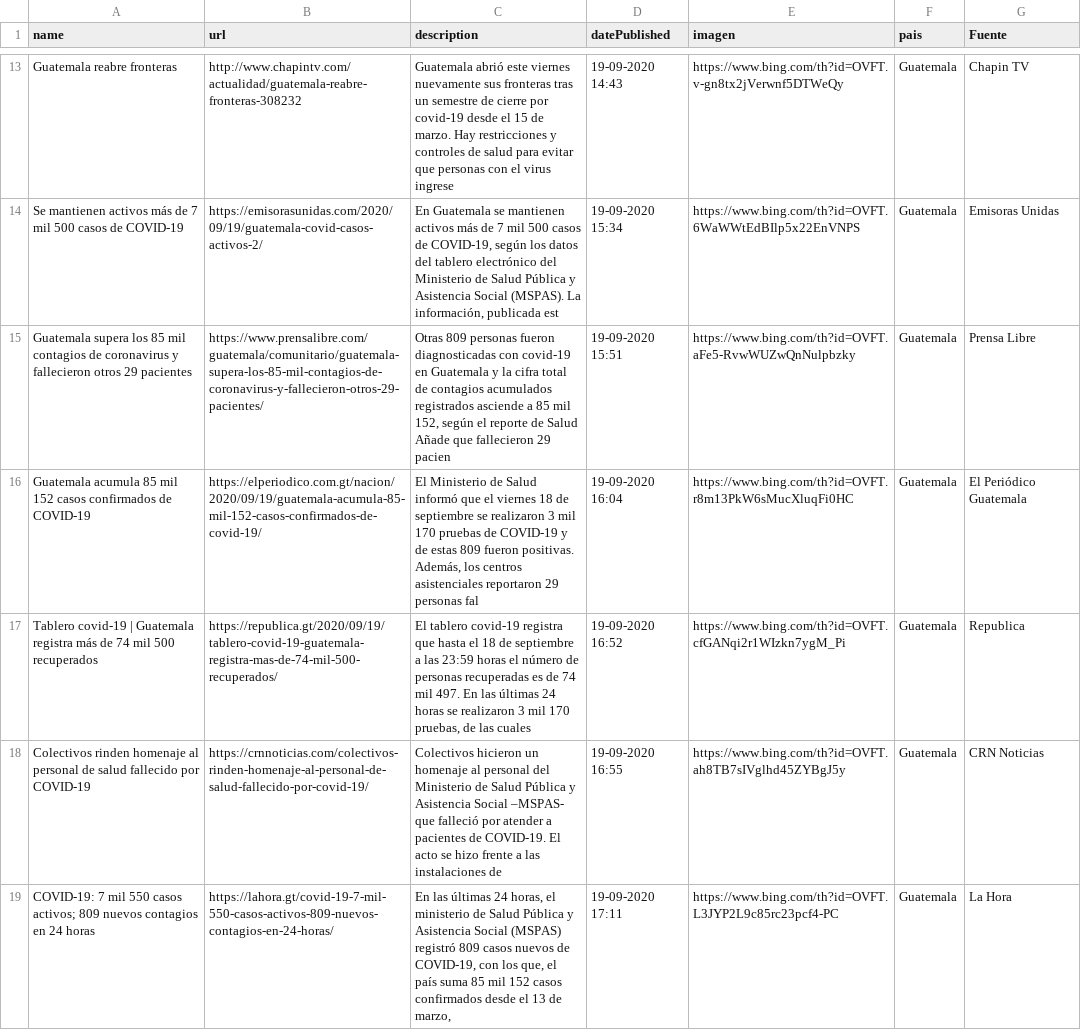
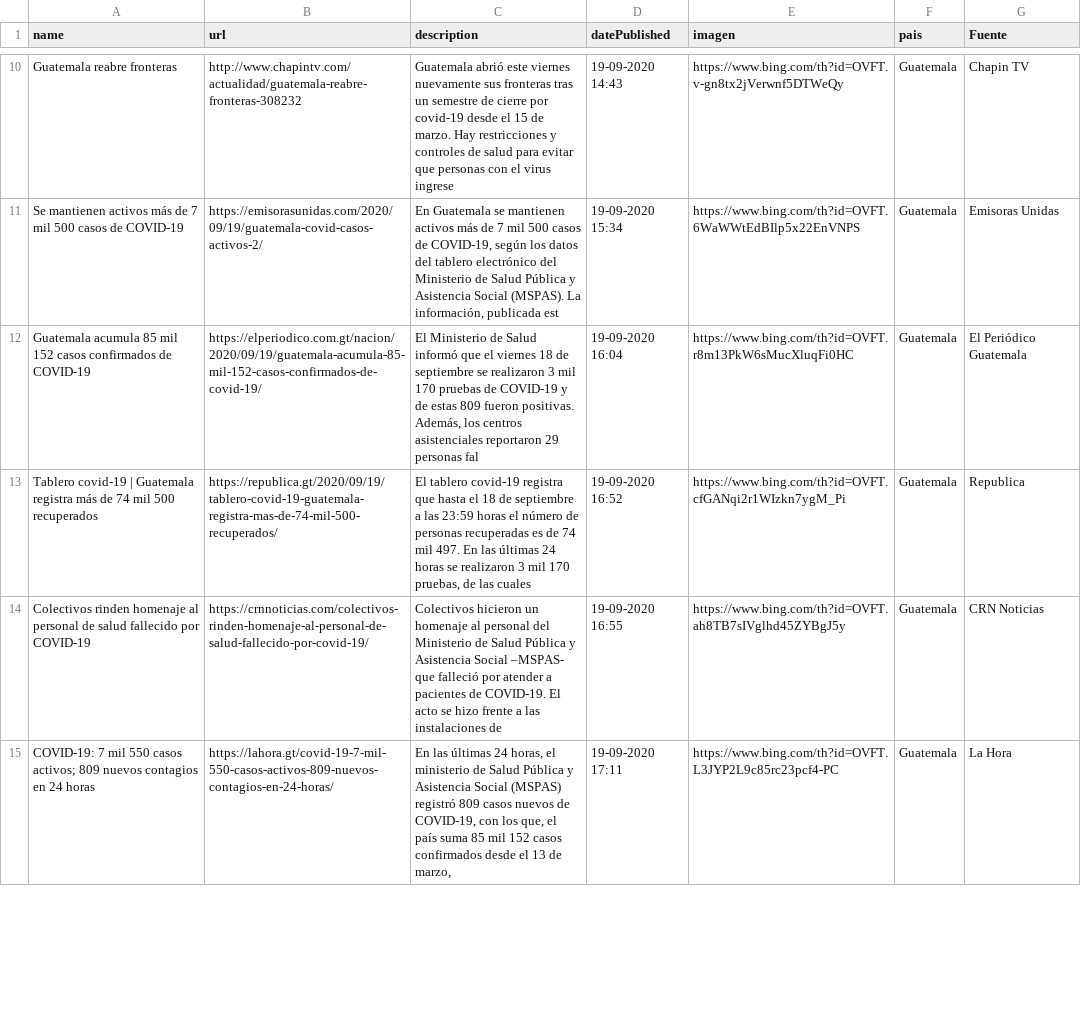
Before and after one commit to Sud-Austral/Datos_Guatemala, a CSV file: bing/news/Guatemala.csv, drawn as a sheet; only a part is shown, gaps mark what is left out; the diff covers the shown part only.

```diff
--- a/bing/news/Guatemala.csv
+++ b/bing/news/Guatemala.csv
@@ -14,3 +11,2 @@ Guatemala reabre fronteras,http://www.chapintv.com/actualidad/guatemala-reabre-f
 Se mantienen activos más de 7 mil 500 casos de COVID-19,https://emisorasunidas.com/2020/09/19/guatemala-covid-casos-activos-2/,"En Guatemala se mantienen activos más de 7 mil 500 casos de COVID-19, según los datos del tablero electrónico del Ministerio de Salud Pública y Asistencia Social (MSPAS). La información, publicada est",19-09-2020 15:34,https://www.bing.com/th?id=OVFT.6WaWWtEdBIlp5x22EnVNPS,Guatemala,Emisoras Unidas
-Guatemala supera los 85 mil contagios de coronavirus y fallecieron otros 29 pacientes,https://www.prensalibre.com/guatemala/comunitario/guatemala-supera-los-85-mil-contagios-de-coronavirus-y-fallecieron-otros-29-pacientes/,"Otras 809 personas fueron diagnosticadas con covid-19 en Guatemala y la cifra total de contagios acumulados registrados asciende a 85 mil 152, según el reporte de Salud Añade que fallecieron 29 pacien",19-09-2020 15:51,https://www.bing.com/th?id=OVFT.aFe5-RvwWUZwQnNulpbzky,Guatemala,Prensa Libre
 Guatemala acumula 85 mil 152 casos confirmados de COVID-19,https://elperiodico.com.gt/nacion/2020/09/19/guatemala-acumula-85-mil-152-casos-confirmados-de-covid-19/,"El Ministerio de Salud informó que el viernes 18 de septiembre se realizaron 3 mil 170 pruebas de COVID-19 y de estas 809 fueron positivas. Además, los centros asistenciales reportaron 29 personas fal",19-09-2020 16:04,https://www.bing.com/th?id=OVFT.r8m13PkW6sMucXluqFi0HC,Guatemala,El Periódico Guatemala
```
Also changed, not shown: 3 added rows and 4 removed rows elsewhere in this file, Twitter/Tweet.csv.
